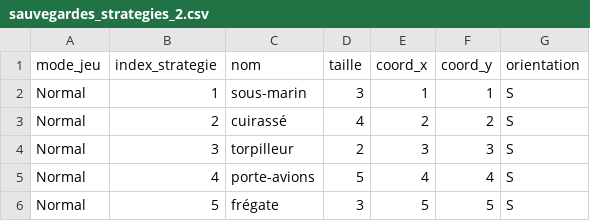
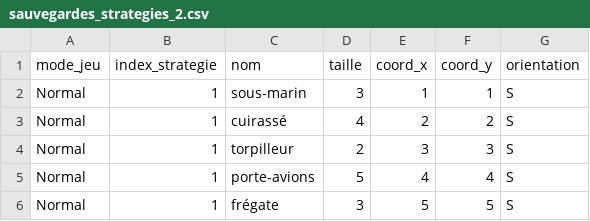
Before and after one commit to StephaneJOYEUX/BUT3_SD_TESTS, a CSV file: sauvegardes_strategies_2.csv, drawn as a sheet.

Commit message:
commencement modification ChoixStrategie - input == 'choisir'

```diff
--- a/sauvegardes_strategies_2.csv
+++ b/sauvegardes_strategies_2.csv
@@ -2,5 +2,5 @@ mode_jeu,index_strategie,nom,taille,coord_x,coord_y,orientation
 Normal,1,sous-marin,3,1,1,S
-Normal,2,cuirassé,4,2,2,S
-Normal,3,torpilleur,2,3,3,S
-Normal,4,porte-avions,5,4,4,S
-Normal,5,frégate,3,5,5,S
+Normal,1,cuirassé,4,2,2,S
+Normal,1,torpilleur,2,3,3,S
+Normal,1,porte-avions,5,4,4,S
+Normal,1,frégate,3,5,5,S
```
Also changed, not shown: 1 other file.
